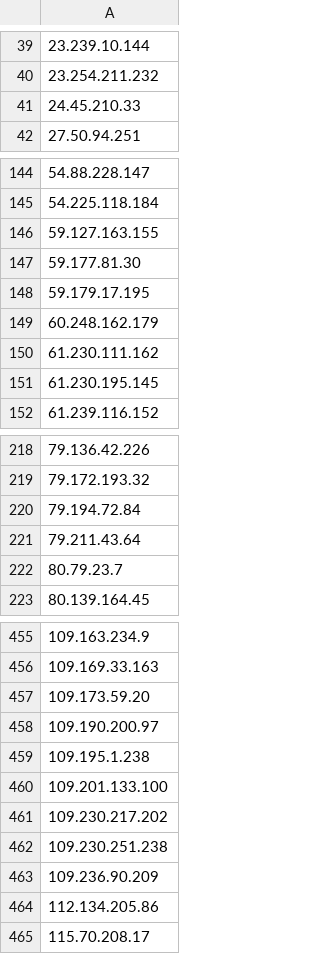
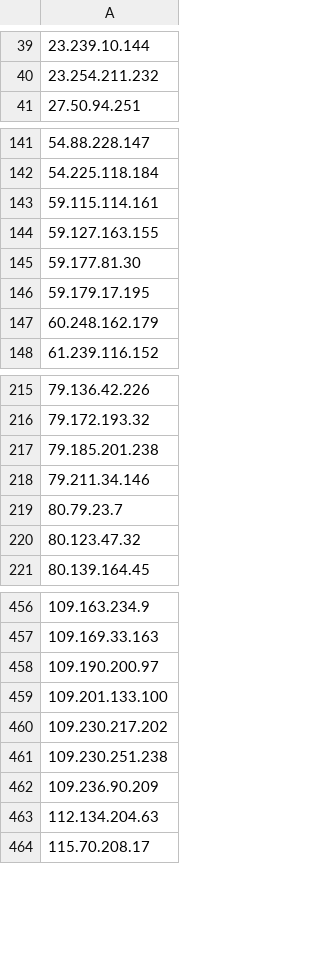
Before and after one commit to BikeMaker/datasets, a CSV file: osint/data/Tor_ip_list_EXIT.csv, drawn as a sheet; only a part is shown, gaps mark what is left out; the diff covers the shown part only.

```diff
--- a/osint/data/Tor_ip_list_EXIT.csv
+++ b/osint/data/Tor_ip_list_EXIT.csv
@@ -40,3 +40,2 @@
 23.254.211.232
-24.45.210.33
 27.50.94.251
@@ -145,2 +142,3 @@
 54.225.118.184
+59.115.114.161
 59.127.163.155
@@ -149,4 +147,2 @@
 60.248.162.179
-61.230.111.162
-61.230.195.145
 61.239.116.152
@@ -219,5 +216,6 @@
 79.172.193.32
-79.194.72.84
-79.211.43.64
+79.185.201.238
+79.211.34.146
 80.79.23.7
+80.123.47.32
 80.139.164.45
@@ -456,5 +457,3 @@
 109.169.33.163
-109.173.59.20
 109.190.200.97
-109.195.1.238
 109.201.133.100
@@ -463,3 +462,3 @@
 109.236.90.209
-112.134.205.86
+112.134.204.63
 115.70.208.17
```
Also changed, not shown: 24 added rows, 14 removed rows and 14 edited cells elsewhere in this file, osint/data/shunlist.csv, 32 other files.
